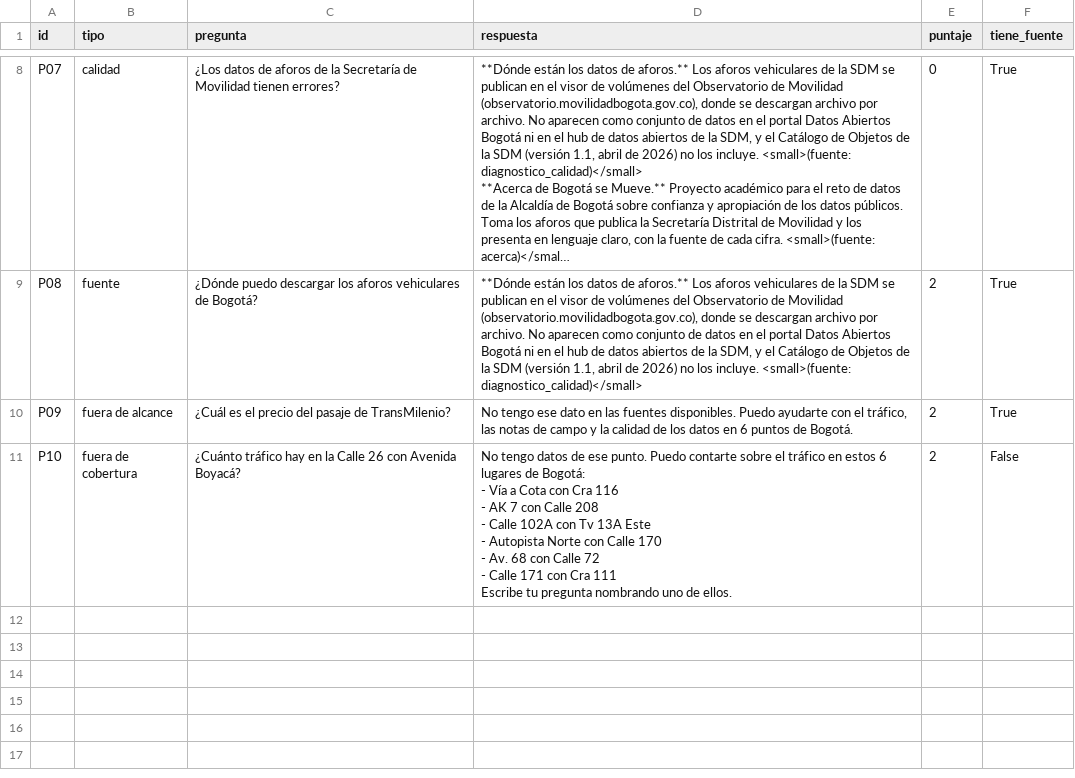
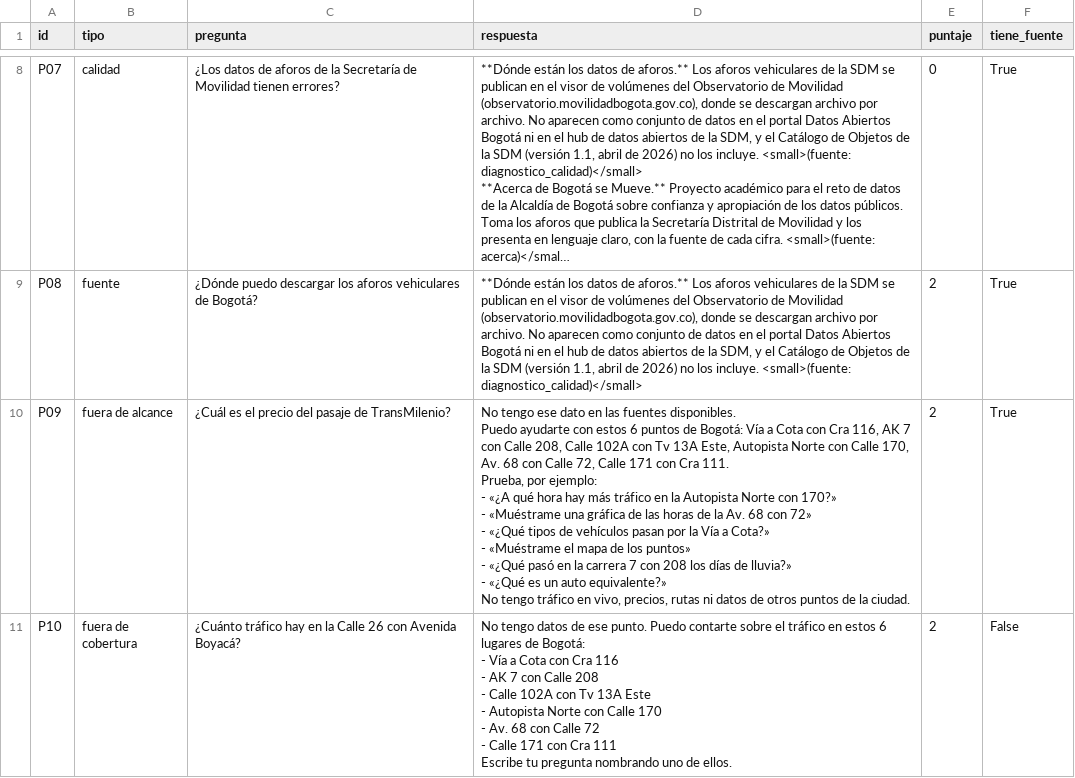
Before and after one commit to angiecoba/Synexis_G5_2026_2_DIGD, a CSV file: evaluacion/resultados_asistente.csv, drawn as a sheet; only a part is shown, gaps mark what is left out; long unchanged cells end in …; ↵ is a line break in a cell; the diff names each change by its address in the sheet, - before the commit and + after, or states it on an @@ line.

Commit message:
Asistente con mapa, gráficas y tipos de vehículo

```diff
--- a/evaluacion/resultados_asistente.csv
+++ b/evaluacion/resultados_asistente.csv
-D10 (respuesta): …ayudarte con el tráfico, las notas de campo y la calidad de los datos en 6 puntos de Bogotá.
+D10 (respuesta): …ayudarte con estos 6 puntos de Bogotá: Vía a Cota con Cra 116, AK 7 con Calle 208, Calle 102A con Tv 13A Este, Autopista Norte con Calle 170, Av. 68 con Calle 72, Calle 171 con Cra 111. ↵ Prueba, por ejemplo: ↵ - «¿A qué hora hay más tráfico en la Autopista Norte con 170?» ↵ - «Muéstrame una gráfica de las horas de la Av. 68 con 72» ↵ - «¿Qué tipos de vehículos pasan por la Vía a Cota?» ↵ - «Muéstrame el mapa de los puntos» ↵ - «¿Qué pasó en la carrera 7 con 208 los días de lluvia?» ↵ - «¿Qué es un auto equivalente?» ↵ No tengo tráfico en vivo, precios, rutas ni datos de otros puntos de la ciudad.
```
Also changed, not shown: 6 other files.
